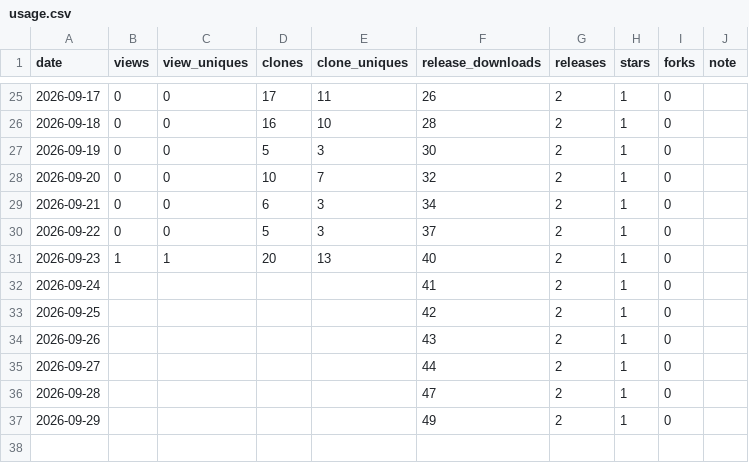
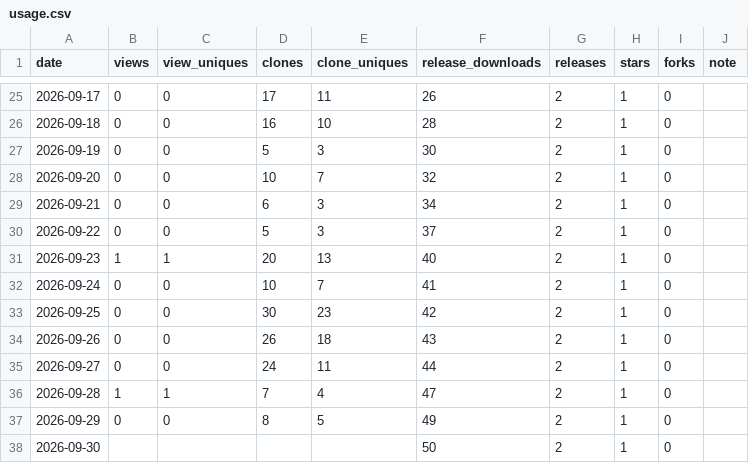
Before and after one commit to rubatoyd/na-openapi-mcp, a CSV file: docs/usage.csv, drawn as a sheet; only a part is shown, gaps mark what is left out.

```diff
--- a/docs/usage.csv
+++ b/docs/usage.csv
@@ -31,7 +31,8 @@ date,views,view_uniques,clones,clone_uniques,release_downloads,releases,stars,fo
 2026-09-23,1,1,20,13,40,2,1,0,
-2026-09-24,,,,,41,2,1,0,
-2026-09-25,,,,,42,2,1,0,
-2026-09-26,,,,,43,2,1,0,
-2026-09-27,,,,,44,2,1,0,
-2026-09-28,,,,,47,2,1,0,
-2026-09-29,,,,,49,2,1,0,
+2026-09-24,0,0,10,7,41,2,1,0,
+2026-09-25,0,0,30,23,42,2,1,0,
+2026-09-26,0,0,26,18,43,2,1,0,
+2026-09-27,0,0,24,11,44,2,1,0,
+2026-09-28,1,1,7,4,47,2,1,0,
+2026-09-29,0,0,8,5,49,2,1,0,
+2026-09-30,,,,,50,2,1,0,
```
Also changed, not shown: 2 other files.
